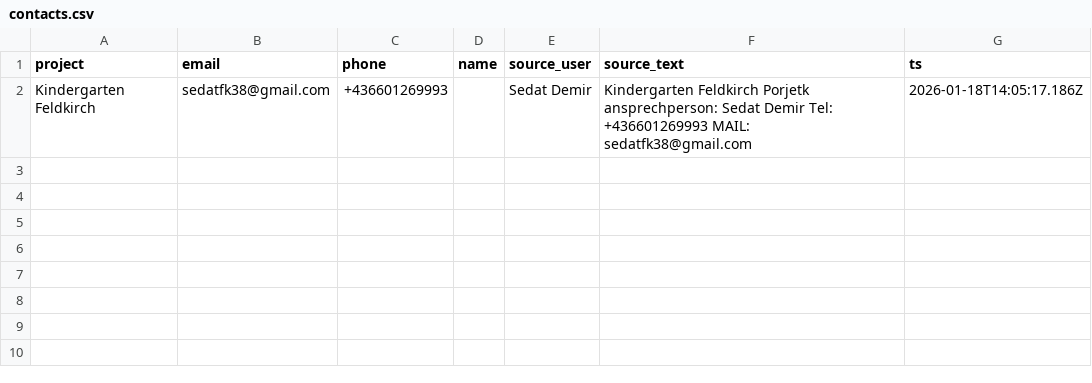
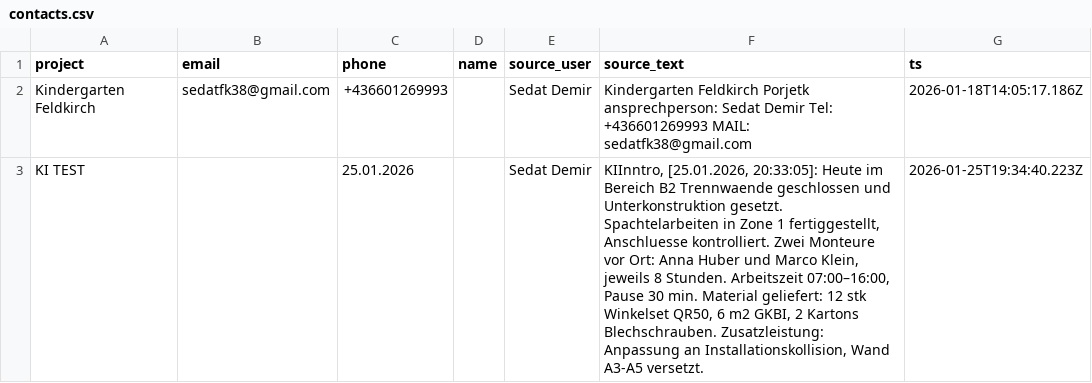
Before and after one commit to sedatReis/KI_Inntro, a CSV file: contacts.csv, drawn as a sheet; the diff names each change by its address in the sheet, - before the commit and + after, or states it on an @@ line.

```diff
--- a/contacts.csv
+++ b/contacts.csv
+row 3: KI TEST |  | 25.01.2026 |  | Sedat Demir | KIInntro, [25.01.2026, 20:33:05]: Heute im Bereich B2 Trennwaende geschlossen und Unterkonstruktion gesetzt. Spachtelarbeiten in Zone 1 fertiggestellt, Anschluesse kontrolliert. Zwei Monteure vor Ort: Anna Huber und Marco Klein, jeweils 8 Stunden. Arbeitszeit 07:00–16:00, Pause 30 min. Material geliefert: 12 stk Winkelset QR50, 6 m2 GKBI, 2 Kartons Blechschrauben. Zusatzleistung: Anpassung an Installationskollision, Wand A3-A5 versetzt. | 2026-01-25T19:34:40.223Z
```
Also changed, not shown: 18 other files.
